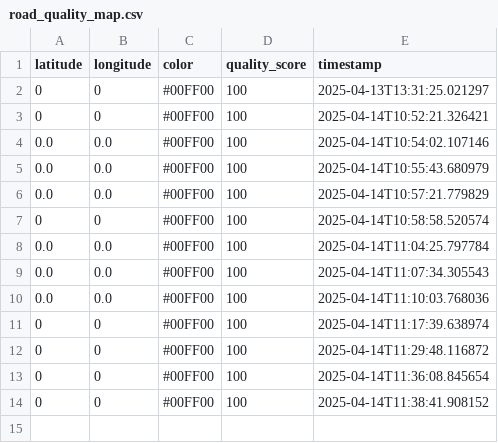
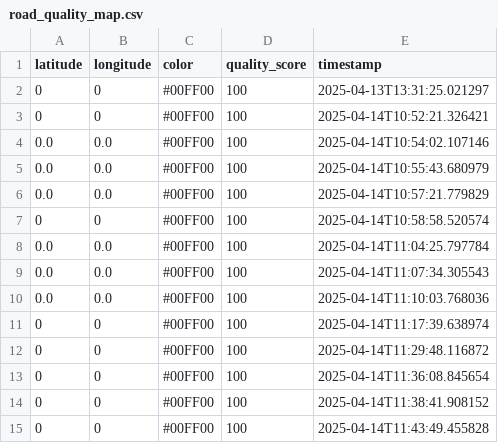
Before and after one commit to David070920/road, a CSV file: gui_app/measurements/road_quality_map.csv, drawn as a sheet; the diff names each change by its address in the sheet, - before the commit and + after, or states it on an @@ line.

Commit message:
fixed color

```diff
--- a/gui_app/measurements/road_quality_map.csv
+++ b/gui_app/measurements/road_quality_map.csv
+row 15: 0 | 0 | #00FF00 | 100 | 2025-04-14T11:43:49.455828
```
Also changed, not shown: 1 other file.
